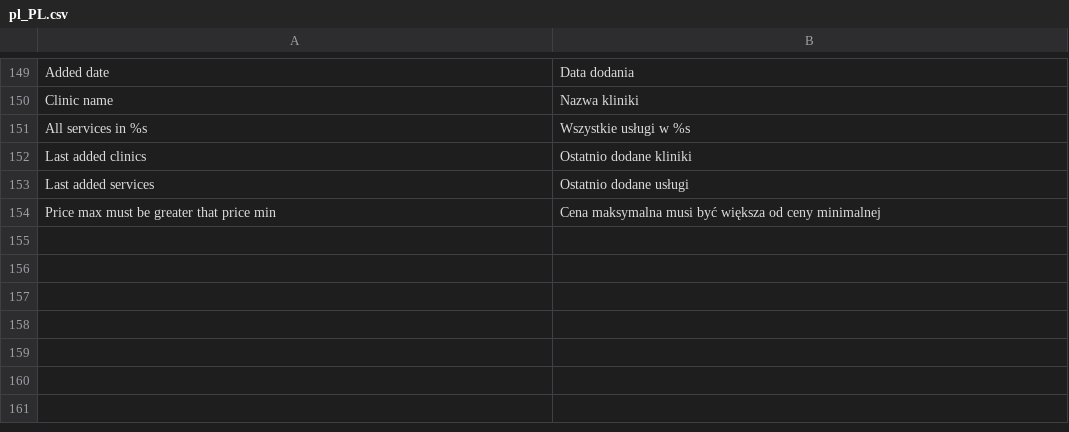
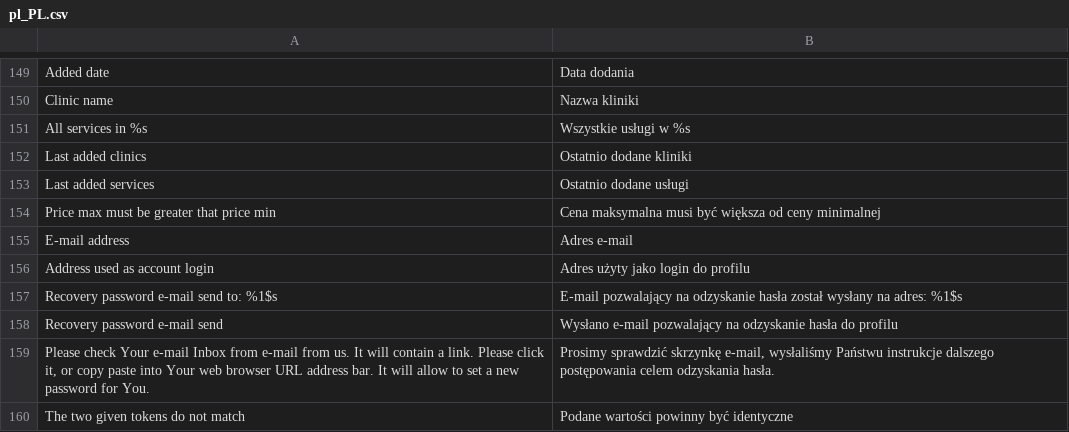
Before and after one commit to karolek/Trendmed, a CSV file: data/languages/pl_PL.csv, drawn as a sheet; only a part is shown, gaps mark what is left out; the diff names each change by its address in the sheet, - before the commit and + after, or states it on an @@ line.

```diff
--- a/data/languages/pl_PL.csv
+++ b/data/languages/pl_PL.csv
+row 155: E-mail address | Adres e-mail
+row 156: Address used as account login | Adres użyty jako login do profilu
+row 157: Recovery password e-mail send to: %1$s | E-mail pozwalający na odzyskanie hasła został wysłany na adres: %1$s
+row 158: Recovery password e-mail send | Wysłano e-mail pozwalający na odzyskanie hasła do profilu
+row 159: Please check Your e-mail Inbox from e-mail from us. It will contain a link. Please click it, or copy paste into Your web browser URL address bar. It will allow to set a new password for You. | Prosimy sprawdzić skrzynkę e-mail, wysłaliśmy Państwu instrukcje dalszego postępowania celem odzyskania hasła.
+row 160: The two given tokens do not match | Podane wartości powinny być identyczne
```
Also changed, not shown: 9 other files.
